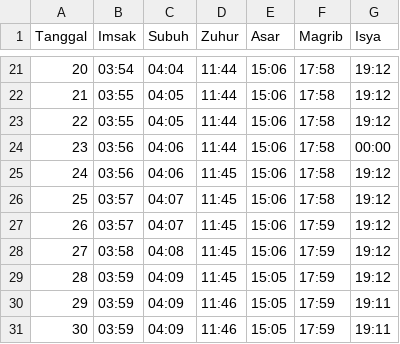
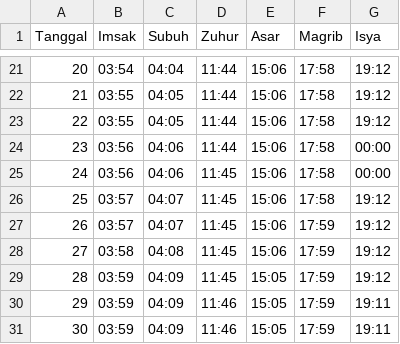
Before and after one commit to sukakacang69/jadwal-sholat, a CSV file: SholatJanuari26.csv, drawn as a sheet; only a part is shown, gaps mark what is left out.

Commit message:
Fix formatting issues in SholatJanuari26.csv

```diff
--- a/SholatJanuari26.csv
+++ b/SholatJanuari26.csv
@@ -24,3 +24,3 @@ Tanggal,Imsak,Subuh,Zuhur,Asar,Magrib,Isya
 23,03:56,04:06,11:44,15:06,17:58,00:00
-24,03:56,04:06,11:45,15:06,17:58,19:12
+24,03:56,04:06,11:45,15:06,17:58,00:00
 25,03:57,04:07,11:45,15:06,17:58,19:12
```
